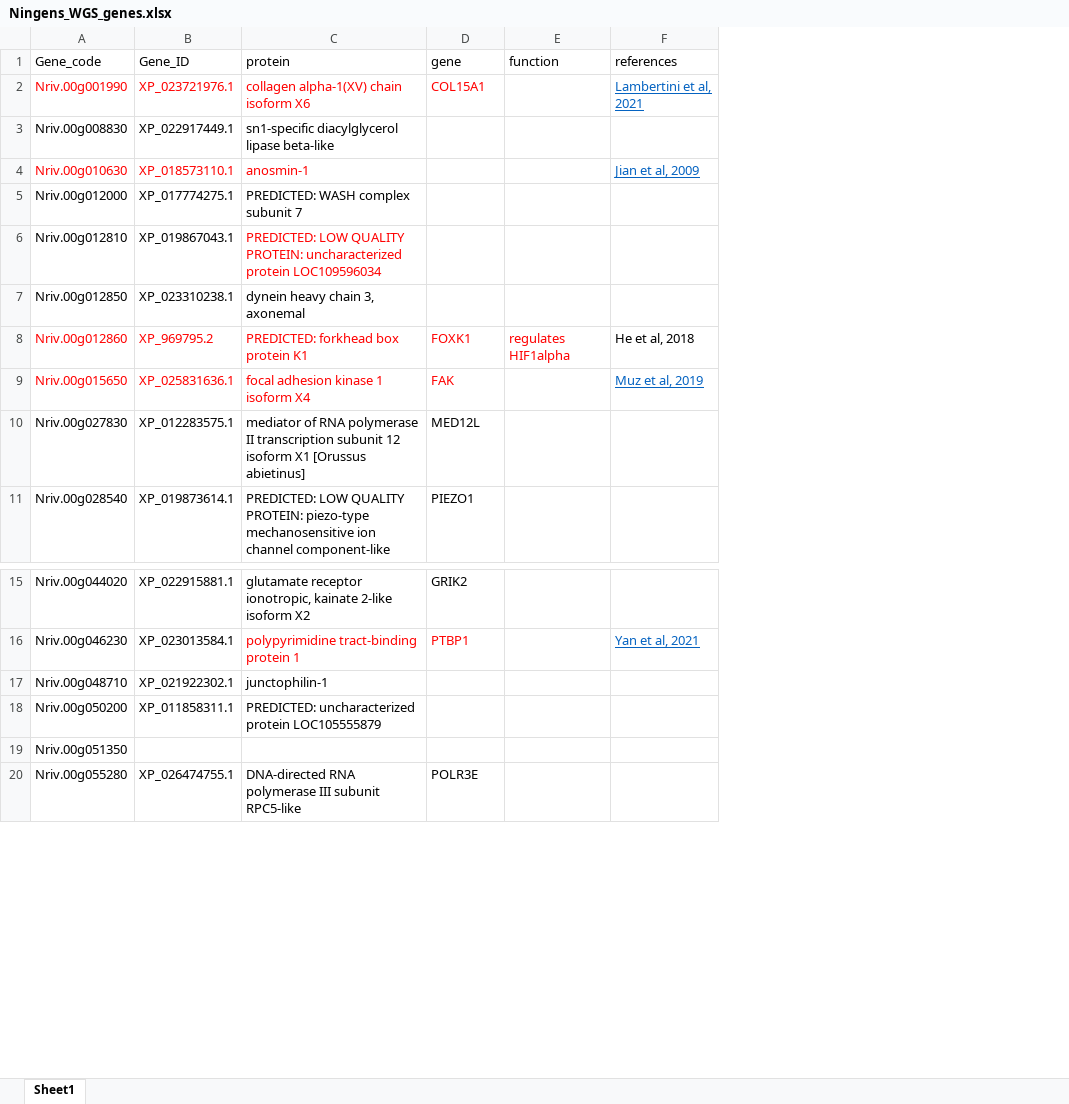
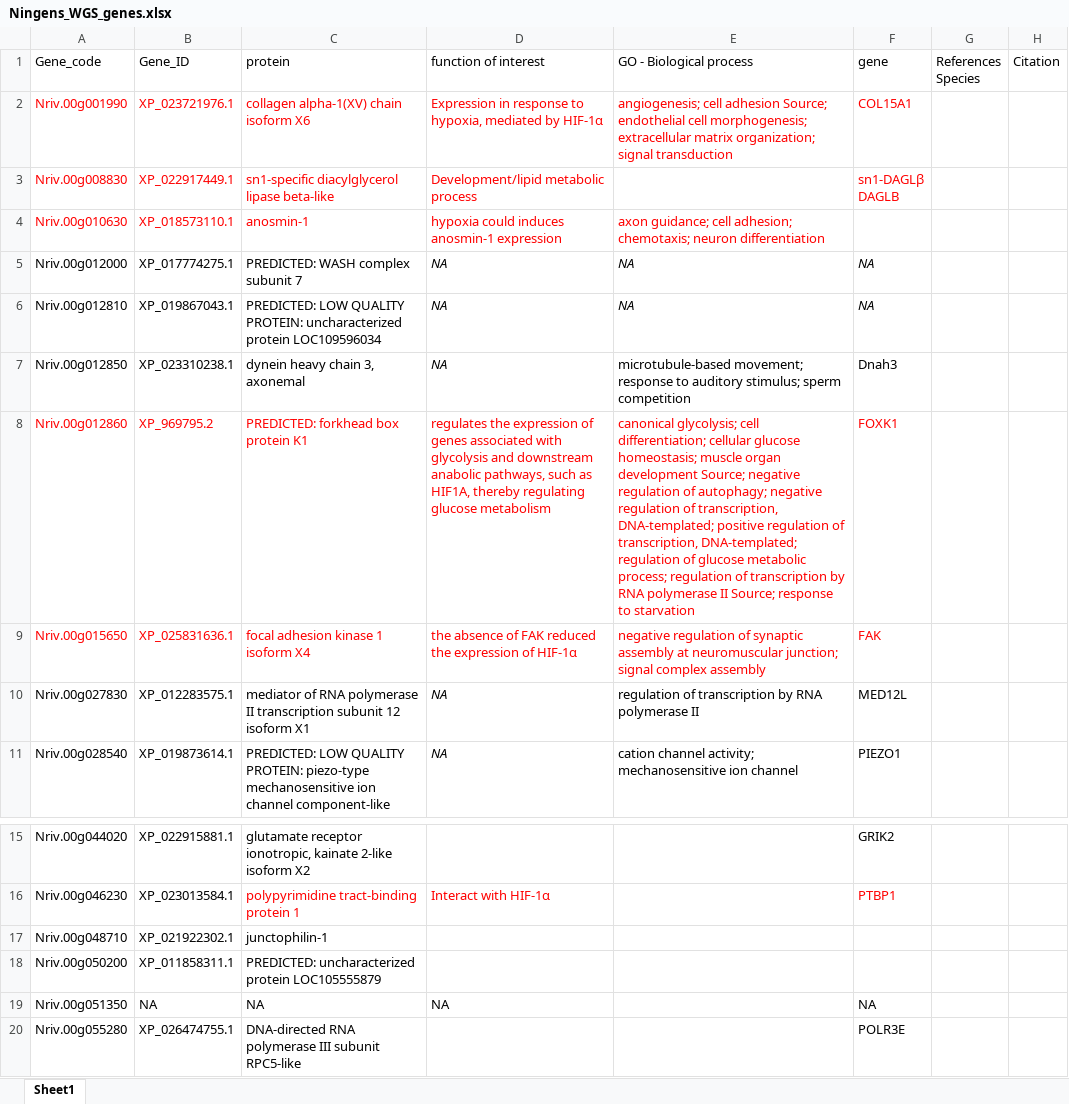
Before and after one commit to yimingweng/Nebria_ingens_WGS, an Excel workbook: intersection/Ningens_WGS_genes.xlsx, sheet Sheet1, drawn as a sheet; only a part is shown, gaps mark what is left out; values as stored, in another font and other column widths than the file's, no borders; removed rows and columns are numbered as before the commit, all else as after; ↵ is a line break in a cell; the diff covers the shown part only; the diff names each change by its address in the sheet, - before the commit and + after, or states it on an @@ line.

```diff
--- a/intersection/Ningens_WGS_genes.xlsx (sheet Sheet1)
+++ b/intersection/Ningens_WGS_genes.xlsx (sheet Sheet1)
+column D (function of interest), rows 2-11: Expression in response to hypoxia, mediated by HIF-1α | Development/lipid metabolic process | hypoxia could induces anosmin-1 expression | NA | NA | NA | regulates the expression of genes associated with glycolysis and downstream anabolic pathways, such as HIF1A, thereby regulating glucose metabolism | the absence of FAK reduced the expression of HIF-1α | NA | NA; rows 16-19: Interact with HIF-1α |  |  | NA
+column E (GO - Biological process), rows 2-11: angiogenesis; cell adhesion Source; endothelial cell morphogenesis; extracellular matrix organization; signal transduction |  | axon guidance; cell adhesion; chemotaxis; neuron differentiation | NA | NA | microtubule-based movement; response to auditory stimulus; sperm competition | canonical glycolysis; cell differentiation; cellular glucose homeostasis; muscle organ development Source; negative regulation of autophagy; negative regulation of transcription, DNA-templated; positive regulation of transcription, DNA-templated; regulation of glucose metabolic process; regulation of transcription by RNA polymerase II Source; response to starvation | negative regulation of synaptic assembly at neuromuscular junction; signal complex assembly | regulation of transcription by RNA polymerase II | cation channel activity; mechanosensitive ion channel
-column E (function), row 8: regulates HIF1alpha
-column F (references), rows 2-9: Lambertini et al, 2021 |  | Jian et al, 2009 |  |  |  | He et al, 2018 | Muz et al, 2019; row 16: Yan et al, 2021
+column G (References Species), empty
+column H (Citation), empty
-A3:C3 text colour: black
+A3:C3 text colour: #FF0000
-F3 (gene): (empty)
+F3 (gene): sn1-DAGLβ ↵ DAGLB
-F5:F6 (gene): (empty)
+F5:F6 (gene): NA
-C6 text colour: #FF0000
+C6 text colour: black
-F7 (gene): (empty)
+F7 (gene): Dnah3
-C10 (protein): …isoform X1 [Orussus abietinus]
+C10 (protein): …isoform X1
-B19 (Gene_ID): (empty)
+B19 (Gene_ID): NA
-C19 (protein): (empty)
+C19 (protein): NA
-F19 (gene): (empty)
+F19 (gene): NA
```
Also changed, not shown: 30 edited cells and cell formats elsewhere in this sheet, RAiSD/RAiSD_genes/raisd_gene_function.xlsx, omegaplus/omegaplus_gene_function.xlsx, 37 other files.
